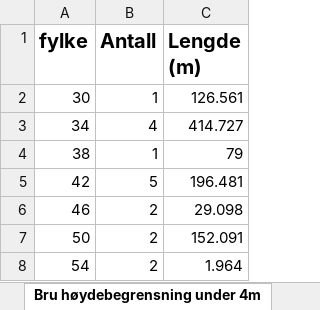
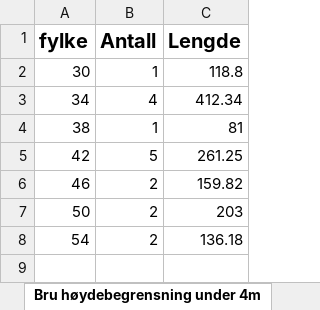
Before and after one commit to LtGlahn/kostrarapportering2020, an Excel workbook: kostraleveranse2020/Kostra 19 - Bruer hoyde mindre enn 4m.xlsx, sheet Bru høydebegrensning under 4m, drawn as a sheet; values as stored, in another font and other column widths than the file's, no borders; the diff names each change by its address in the sheet, - before the commit and + after, or states it on an @@ line.

Commit message:
Fiksa bruleveranse, skal ha lengde bru, ikke lengde høydebegrensning

```diff
--- a/kostraleveranse2020/Kostra 19 - Bruer hoyde mindre enn 4m.xlsx (sheet Bru høydebegrensning under 4m)
+++ b/kostraleveranse2020/Kostra 19 - Bruer hoyde mindre enn 4m.xlsx (sheet Bru høydebegrensning under 4m)
-C1: Lengde (m)
+C1: Lengde
-C2 (Lengde): 126.561
+C2 (Lengde): 118.8
-C3 (Lengde): 414.727
+C3 (Lengde): 412.34
-C4 (Lengde): 79
+C4 (Lengde): 81
-C5 (Lengde): 196.481
+C5 (Lengde): 261.25
-C6 (Lengde): 29.098
+C6 (Lengde): 159.82
-C7 (Lengde): 152.091
+C7 (Lengde): 203
-C8 (Lengde): 1.964
+C8 (Lengde): 136.18
```
Also changed, not shown: sheet Metadata, 2 other files.
